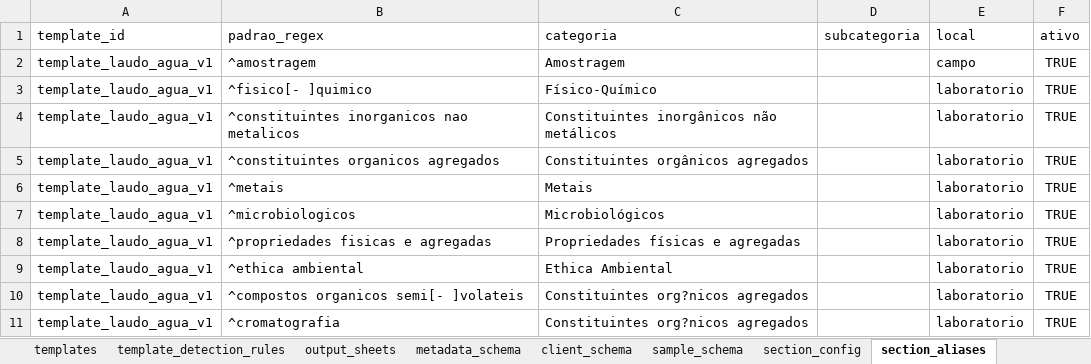
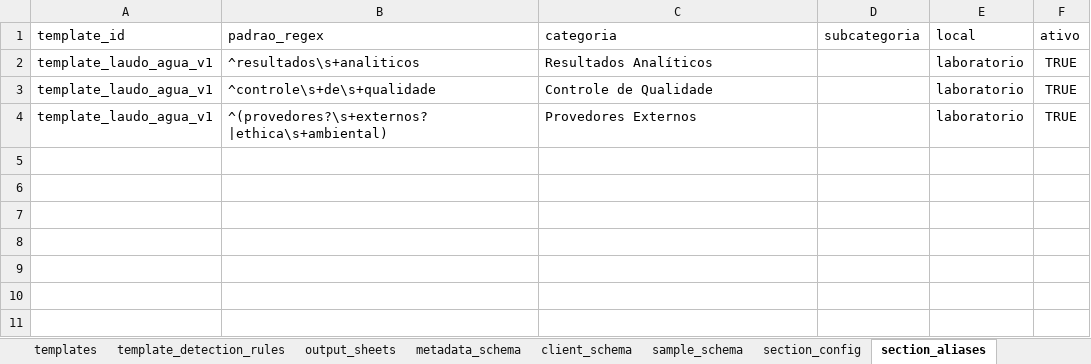
Before and after one commit to FranciscoAecom/harpia-pdf-extraction, an Excel workbook: config/taxonomy_config_v5.xlsx, sheet section_aliases, drawn as a sheet; values as stored, in another font and other column widths than the file's, no borders; removed rows and columns are numbered as before the commit, all else as after; the diff names each change by its address in the sheet, - before the commit and + after, or states it on an @@ line.

Commit message:
Add taxonomy-driven section subcategory rules

```diff
--- a/config/taxonomy_config_v5.xlsx (sheet section_aliases)
+++ b/config/taxonomy_config_v5.xlsx (sheet section_aliases)
-row 2: template_laudo_agua_v1 | ^amostragem | Amostragem |  | campo | TRUE
-row 3: template_laudo_agua_v1 | ^fisico[- ]quimico | Físico-Químico |  | laboratorio | TRUE
-row 4: template_laudo_agua_v1 | ^constituintes inorganicos nao metalicos | Constituintes inorgânicos não metálicos |  | laboratorio | TRUE
-B2 (padrao_regex): ^constituintes organicos agregados
+B2 (padrao_regex): ^resultados\s+analiticos
-C2 (categoria): Constituintes orgânicos agregados
+C2 (categoria): Resultados Analíticos
-row 6: template_laudo_agua_v1 | ^metais | Metais |  | laboratorio | TRUE
-row 7: template_laudo_agua_v1 | ^microbiologicos | Microbiológicos |  | laboratorio | TRUE
-B3 (padrao_regex): ^propriedades fisicas e agregadas
+B3 (padrao_regex): ^controle\s+de\s+qualidade
-C3 (categoria): Propriedades físicas e agregadas
+C3 (categoria): Controle de Qualidade
-row 9: template_laudo_agua_v1 | ^ethica ambiental | Ethica Ambiental |  | laboratorio | TRUE
-B4 (padrao_regex): ^compostos organicos semi[- ]volateis
+B4 (padrao_regex): ^(provedores?\s+externos?|ethica\s+ambiental)
-C4 (categoria): Constituintes org?nicos agregados
+C4 (categoria): Provedores Externos
-row 11: template_laudo_agua_v1 | ^cromatografia | Constituintes org?nicos agregados |  | laboratorio | TRUE
```
Also changed, not shown: sheet results_extract_schema, other sheet tabs, 6 other files.
